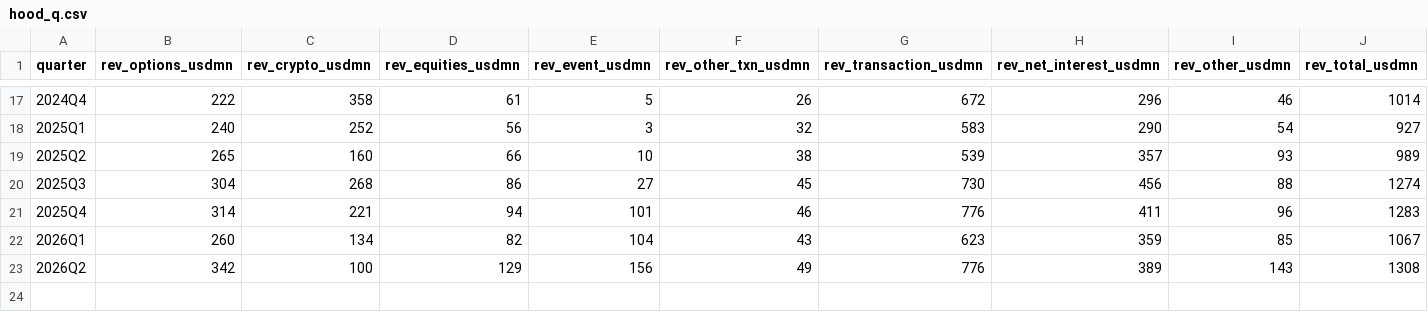
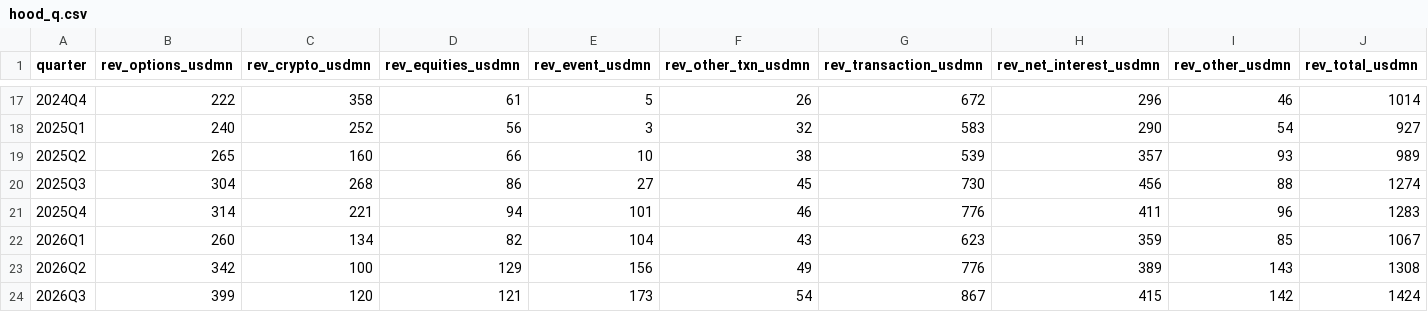
Before and after one commit to hzhan7/Monthly-OP-Dashboards, a CSV file: series/hood_q.csv, drawn as a sheet; only a part is shown, gaps mark what is left out; rows hold the shown columns only; the diff names each change by its address in the sheet, - before the commit and + after, or states it on an @@ line.

Commit message:
更新数据: fee_rates +6 行, hood 2026-09, hood_q +1 行

```diff
--- a/series/hood_q.csv
+++ b/series/hood_q.csv
+row 24: 2026Q3 | 399 | 120 | 121 | 173 | 54 | 867 | 415 | 142 | 1424
```
Also changed, not shown: series/fee_rates.csv, series/hood.csv, 5 other files.
